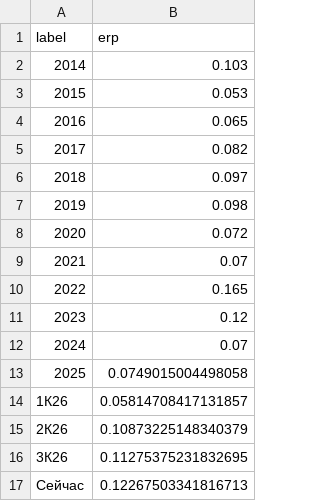
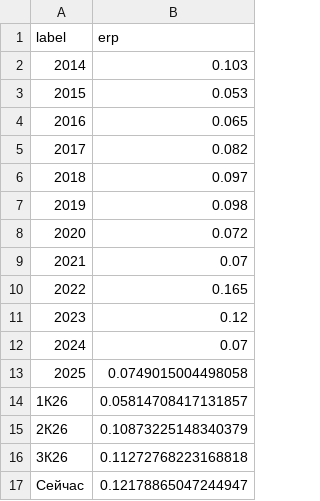
Before and after one commit to davidovaevgeshua-cloud/erp-dashboard, a CSV file: erp_quarterly.csv, drawn as a sheet.

```diff
--- a/erp_quarterly.csv
+++ b/erp_quarterly.csv
@@ -15,3 +15,3 @@ label,erp
 2К26,0.10873225148340379
-3К26,0.11275375231832695
-Сейчас,0.12267503341816713
+3К26,0.11272768223168818
+Сейчас,0.12178865047244947
```
Also changed, not shown: erp_daily.csv, 2 other files.
